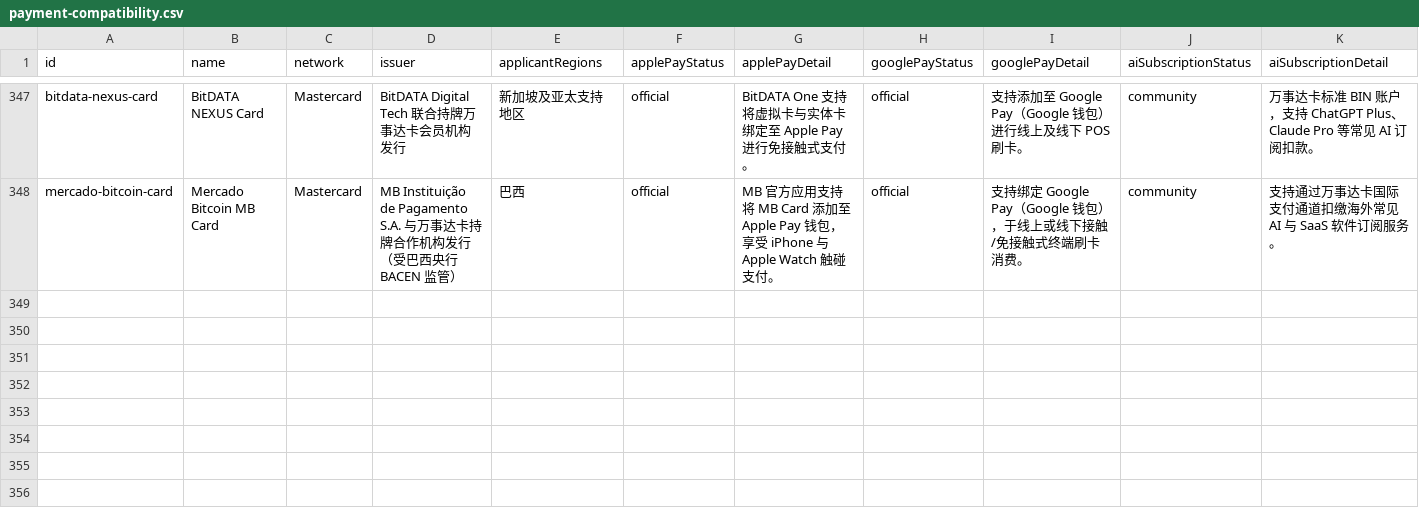
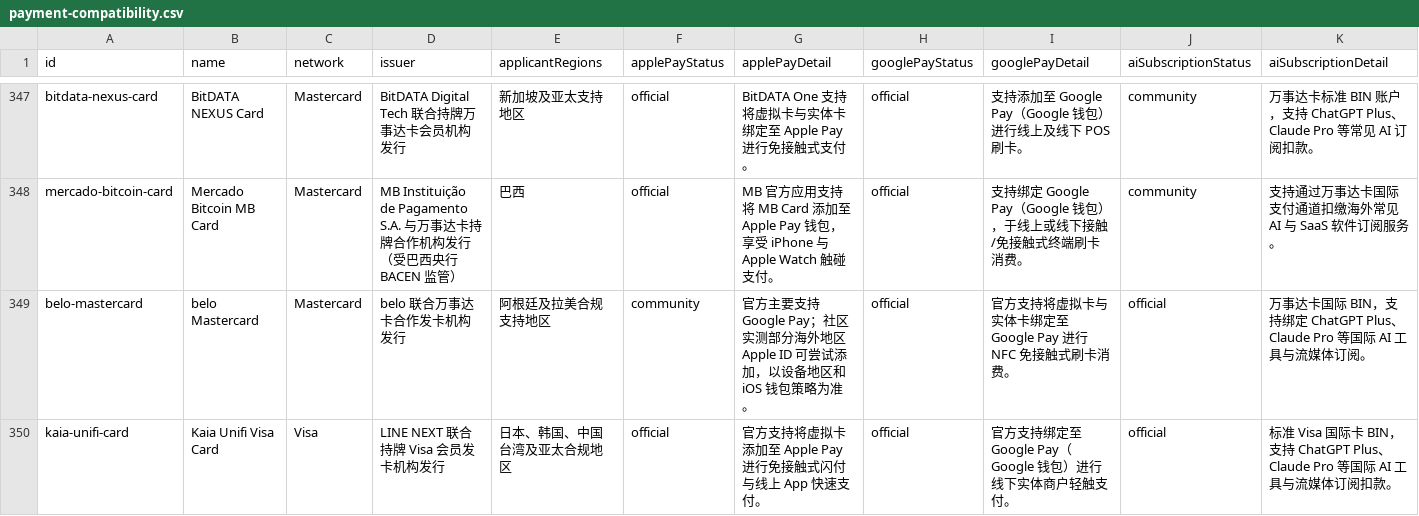
Before and after one commit to liam1024-tech/awesome-crypto-cards, a CSV file: data/payment-compatibility.csv, drawn as a sheet; only a part is shown, gaps mark what is left out; rows hold the shown columns only; the diff names each change by its address in the sheet, - before the commit and + after, or states it on an @@ line.

```diff
--- a/data/payment-compatibility.csv
+++ b/data/payment-compatibility.csv
+row 349: belo-mastercard | belo Mastercard | Mastercard | belo 联合万事达卡合作发卡机构发行 | 阿根廷及拉美合规支持地区 | community | 官方主要支持 Google Pay；社区实测部分海外地区 Apple ID 可尝试添加，以设备地区和 iOS 钱包策略为准。 | official | 官方支持将虚拟卡与实体卡绑定至 Google Pay 进行 NFC 免接触式刷卡消费。 | official | 万事达卡国际 BIN，支持绑定 ChatGPT Plus、Claude Pro 等国际 AI 工具与流媒体订阅。
+row 350: kaia-unifi-card | Kaia Unifi Visa Card | Visa | LINE NEXT 联合持牌 Visa 会员发卡机构发行 | 日本、韩国、中国台湾及亚太合规地区 | official | 官方支持将虚拟卡添加至 Apple Pay 进行免接触式闪付与线上 App 快速支付。 | official | 官方支持绑定至 Google Pay（Google 钱包）进行线下实体商户轻触支付。 | official | 标准 Visa 国际卡 BIN，支持 ChatGPT Plus、Claude Pro 等国际 AI 工具与流媒体订阅扣款。
```
Also changed, not shown: data/app-privacy-matrix.csv, data/ucard-coverage.csv, 7 other files.
